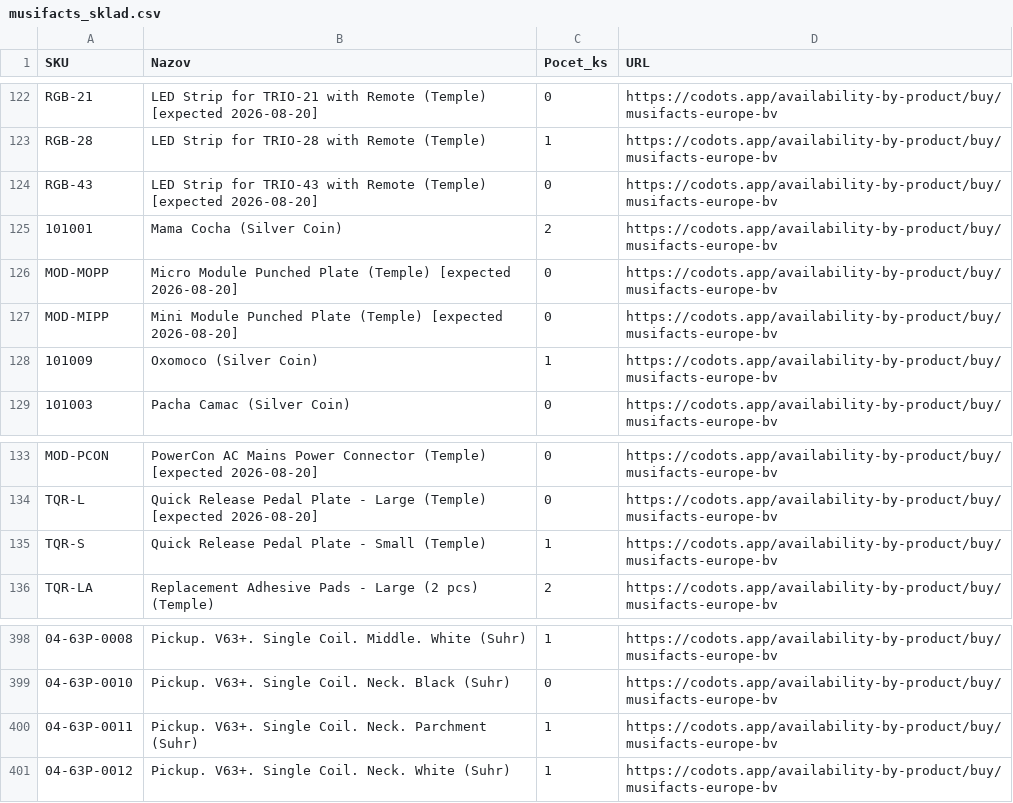
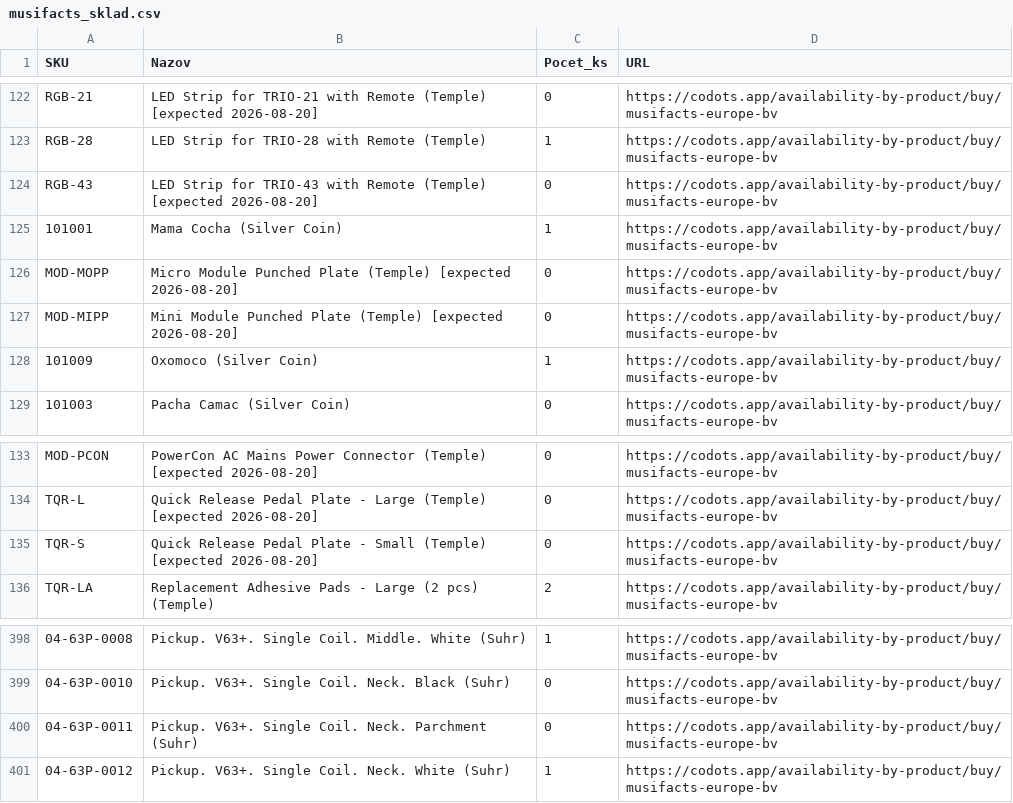
Before and after one commit to AlL4music/Imusic, a CSV file: stock/musifacts_sklad.csv, drawn as a sheet; only a part is shown, gaps mark what is left out; the diff covers the shown part only; the diff names each change by its address in the sheet, - before the commit and + after, or states it on an @@ line.

```diff
--- a/stock/musifacts_sklad.csv
+++ b/stock/musifacts_sklad.csv
-C125 (Pocet_ks): 2
+C125 (Pocet_ks): 1
-B135 (Nazov): …Small (Temple)
+B135 (Nazov): …Small (Temple) [expected 2026-08-20]
-C135 (Pocet_ks): 1
+C135 (Pocet_ks): 0
-C400 (Pocet_ks): 1
+C400 (Pocet_ks): 0
```
Also changed, not shown: 1 added row and 15 edited cells elsewhere in this file.
